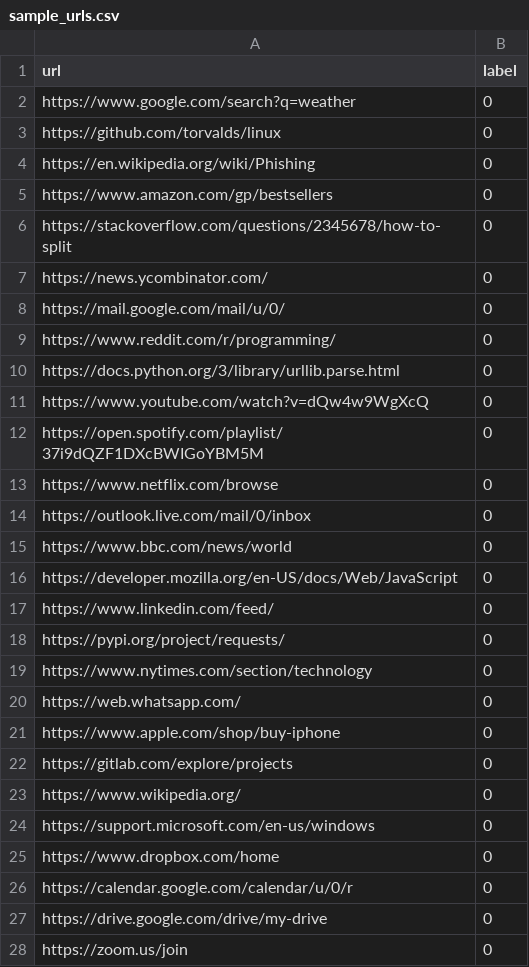
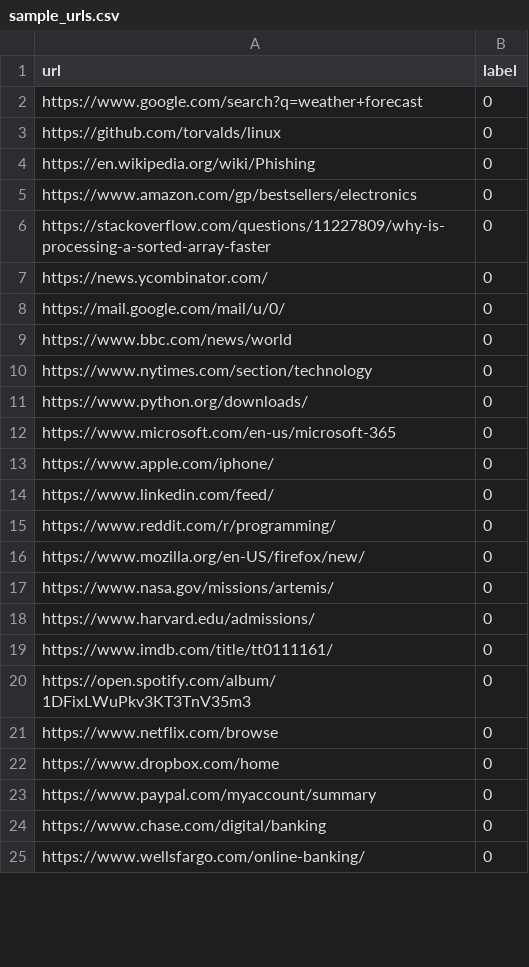
Before and after one commit to Ayan-Sheikh8080/URL-Detection, a CSV file: data/raw/sample_urls.csv, drawn as a sheet; only a part is shown; the diff covers the shown part only.

```diff
--- a/data/raw/sample_urls.csv
+++ b/data/raw/sample_urls.csv
@@ -1,28 +1,25 @@
 url,label
-https://www.google.com/search?q=weather,0
+https://www.google.com/search?q=weather+forecast,0
 https://github.com/torvalds/linux,0
 https://en.wikipedia.org/wiki/Phishing,0
-https://www.amazon.com/gp/bestsellers,0
-https://stackoverflow.com/questions/2345678/how-to-split,0
+https://www.amazon.com/gp/bestsellers/electronics,0
+https://stackoverflow.com/questions/11227809/why-is-processing-a-sorted-array-faster,0
 https://news.ycombinator.com/,0
 https://mail.google.com/mail/u/0/,0
+https://www.bbc.com/news/world,0
+https://www.nytimes.com/section/technology,0
+https://www.python.org/downloads/,0
+https://www.microsoft.com/en-us/microsoft-365,0
+https://www.apple.com/iphone/,0
+https://www.linkedin.com/feed/,0
 https://www.reddit.com/r/programming/,0
-https://docs.python.org/3/library/urllib.parse.html,0
-https://www.youtube.com/watch?v=dQw4w9WgXcQ,0
-https://open.spotify.com/playlist/37i9dQZF1DXcBWIGoYBM5M,0
+https://www.mozilla.org/en-US/firefox/new/,0
+https://www.nasa.gov/missions/artemis/,0
+https://www.harvard.edu/admissions/,0
+https://www.imdb.com/title/tt0111161/,0
+https://open.spotify.com/album/1DFixLWuPkv3KT3TnV35m3,0
 https://www.netflix.com/browse,0
-https://outlook.live.com/mail/0/inbox,0
-https://www.bbc.com/news/world,0
-https://developer.mozilla.org/en-US/docs/Web/JavaScript,0
-https://www.linkedin.com/feed/,0
-https://pypi.org/project/requests/,0
-https://www.nytimes.com/section/technology,0
-https://web.whatsapp.com/,0
-https://www.apple.com/shop/buy-iphone,0
-https://gitlab.com/explore/projects,0
-https://www.wikipedia.org/,0
-https://support.microsoft.com/en-us/windows,0
 https://www.dropbox.com/home,0
-https://calendar.google.com/calendar/u/0/r,0
-https://drive.google.com/drive/my-drive,0
-https://zoom.us/join,0
+https://www.paypal.com/myaccount/summary,0
+https://www.chase.com/digital/banking,0
+https://www.wellsfargo.com/online-banking/,0
```
Also changed, not shown: 4 added rows, 6 removed rows and 52 edited cells elsewhere in this file, 53 other files.
